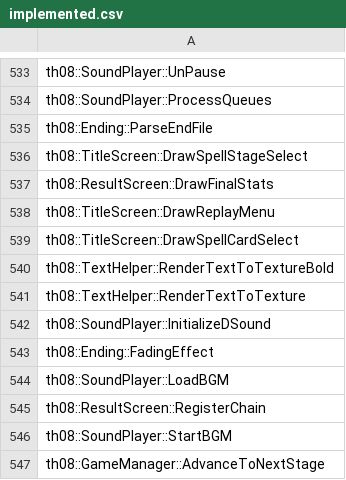
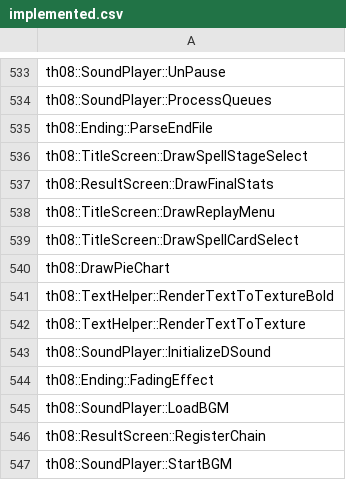
Before and after one commit to koishikois259/th08-multi, a CSV file: config/implemented.csv, drawn as a sheet; only a part is shown, gaps mark what is left out; the shorter side is filled out with more unchanged rows.

```diff
--- a/config/implemented.csv
+++ b/config/implemented.csv
@@ -539,2 +539,3 @@ th08::TitleScreen::DrawReplayMenu
 th08::TitleScreen::DrawSpellCardSelect
+th08::DrawPieChart
 th08::TextHelper::RenderTextToTextureBold
```
Also changed, not shown: config/mapping.csv, config/matches.csv, 4 other files.
